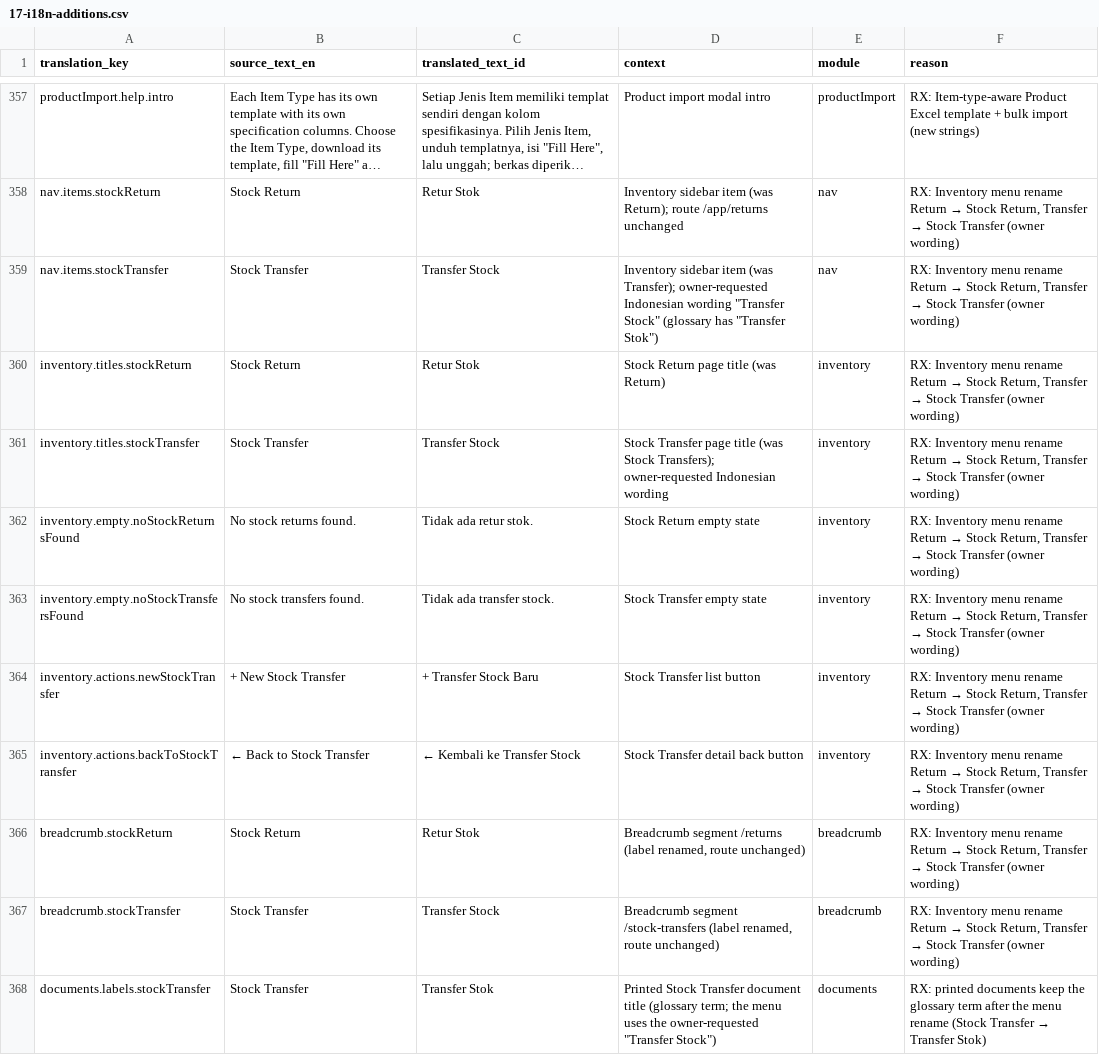
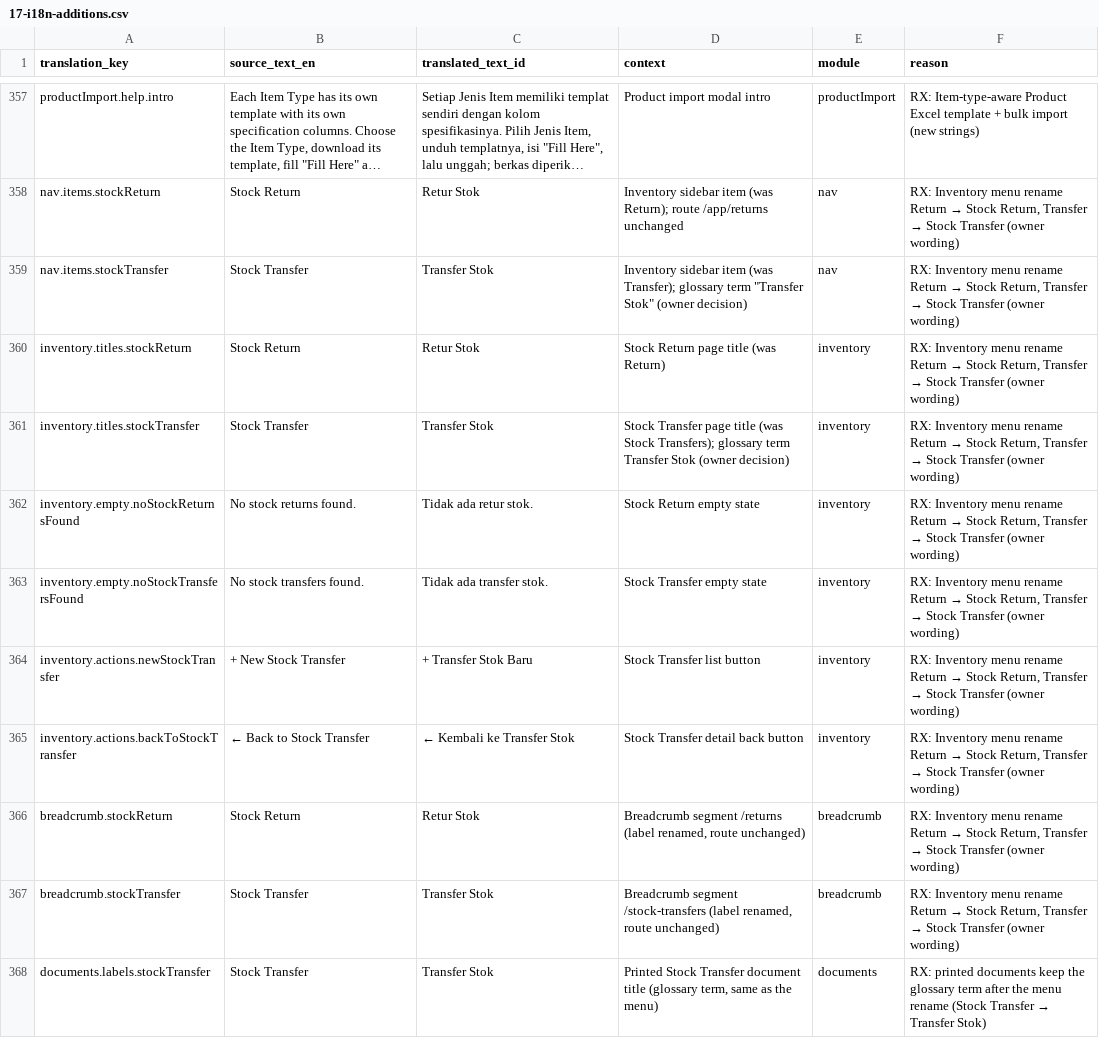
Before and after one commit to gsiddik/OptiFleet-v2, a CSV file: docs/i18n/17-i18n-additions.csv, drawn as a sheet; only a part is shown, gaps mark what is left out; long unchanged cells end in …; the diff names each change by its address in the sheet, - before the commit and + after, or states it on an @@ line.

```diff
--- a/docs/i18n/17-i18n-additions.csv
+++ b/docs/i18n/17-i18n-additions.csv
-C359 (translated_text_id): Transfer Stock
+C359 (translated_text_id): Transfer Stok
-D359 (context): …(was Transfer); owner-requested Indonesian wording "Transfer Stock" (glossary has "Transfer Stok")
+D359 (context): …(was Transfer); glossary term "Transfer Stok" (owner decision)
-C361 (translated_text_id): Transfer Stock
+C361 (translated_text_id): Transfer Stok
-D361 (context): …Stock Transfers); owner-requested Indonesian wording
+D361 (context): …Stock Transfers); glossary term Transfer Stok (owner decision)
-C363 (translated_text_id): Tidak ada transfer stock.
+C363 (translated_text_id): Tidak ada transfer stok.
-C364 (translated_text_id): + Transfer Stock Baru
+C364 (translated_text_id): + Transfer Stok Baru
-C365 (translated_text_id): ← Kembali ke Transfer Stock
+C365 (translated_text_id): ← Kembali ke Transfer Stok
-C367 (translated_text_id): Transfer Stock
+C367 (translated_text_id): Transfer Stok
-D368 (context): …title (glossary term; the menu uses the owner-requested "Transfer Stock")
+D368 (context): …title (glossary term, same as the menu)
```
Also changed, not shown: 6 other files.
